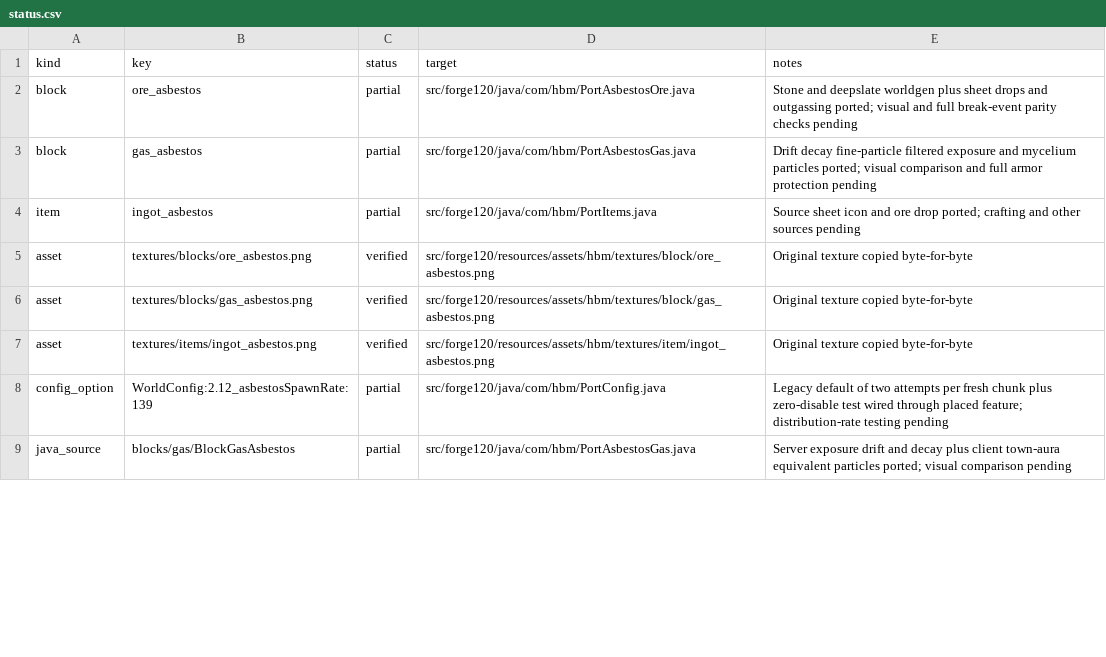
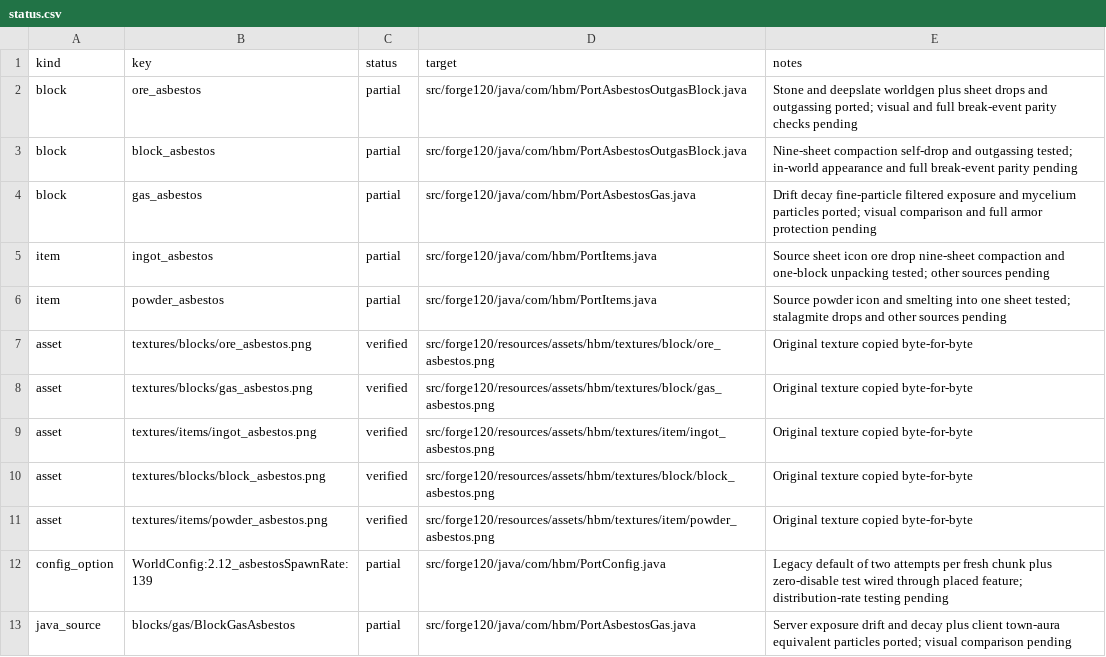
Before and after one commit to Captainpax/Hbm-s-Nuclear-Tech-GIT, a CSV file: docs/porting/status.csv, drawn as a sheet; only a part is shown; the diff covers the shown part only.

Commit message:
Port asbestos crafting and carried-item hazard

```diff
--- a/docs/porting/status.csv
+++ b/docs/porting/status.csv
@@ -1,5 +1,7 @@
 kind,key,status,target,notes
-block,ore_asbestos,partial,src/forge120/java/com/hbm/PortAsbestosOre.java,Stone and deepslate worldgen plus sheet drops and outgassing ported; visual and full break-event parity checks pending
+block,ore_asbestos,partial,src/forge120/java/com/hbm/PortAsbestosOutgasBlock.java,Stone and deepslate worldgen plus sheet drops and outgassing ported; visual and full break-event parity checks pending
+block,block_asbestos,partial,src/forge120/java/com/hbm/PortAsbestosOutgasBlock.java,Nine-sheet compaction self-drop and outgassing tested; in-world appearance and full break-event parity pending
 block,gas_asbestos,partial,src/forge120/java/com/hbm/PortAsbestosGas.java,Drift decay fine-particle filtered exposure and mycelium particles ported; visual comparison and full armor protection pending
-item,ingot_asbestos,partial,src/forge120/java/com/hbm/PortItems.java,Source sheet icon and ore drop ported; crafting and other sources pending
+item,ingot_asbestos,partial,src/forge120/java/com/hbm/PortItems.java,Source sheet icon ore drop nine-sheet compaction and one-block unpacking tested; other sources pending
+item,powder_asbestos,partial,src/forge120/java/com/hbm/PortItems.java,Source powder icon and smelting into one sheet tested; stalagmite drops and other sources pending
 asset,textures/blocks/ore_asbestos.png,verified,src/forge120/resources/assets/hbm/textures/block/ore_asbestos.png,Original texture copied byte-for-byte
@@ -7,2 +9,4 @@ asset,textures/blocks/gas_asbestos.png,verified,src/forge120/resources/assets/hb
 asset,textures/items/ingot_asbestos.png,verified,src/forge120/resources/assets/hbm/textures/item/ingot_asbestos.png,Original texture copied byte-for-byte
+asset,textures/blocks/block_asbestos.png,verified,src/forge120/resources/assets/hbm/textures/block/block_asbestos.png,Original texture copied byte-for-byte
+asset,textures/items/powder_asbestos.png,verified,src/forge120/resources/assets/hbm/textures/item/powder_asbestos.png,Original texture copied byte-for-byte
 config_option,WorldConfig:2.12_asbestosSpawnRate:139,partial,src/forge120/java/com/hbm/PortConfig.java,Legacy default of two attempts per fresh chunk plus zero-disable test wired through placed feature; distribution-rate testing pending
```
Also changed, not shown: 9 added rows and 8 edited cells elsewhere in this file, 31 other files.
